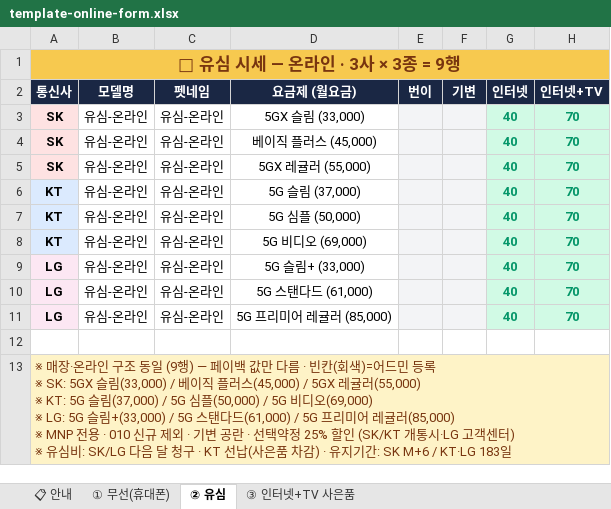
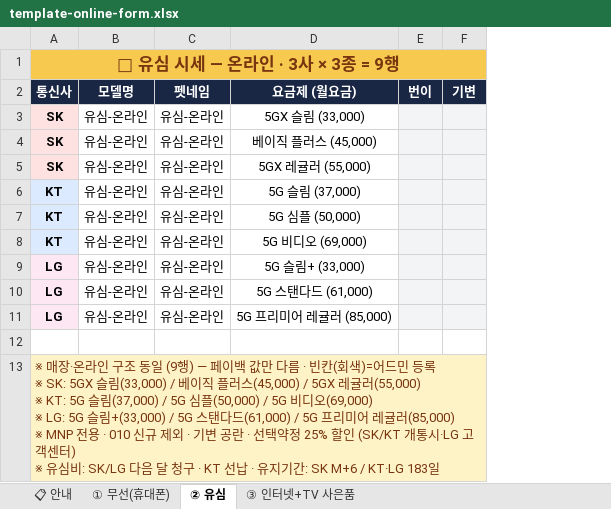
Before and after one commit to vinsenzo83/bongi-mobile, an Excel workbook: docs/template-online-form.xlsx, sheet ② 유심, drawn as a sheet; values as stored, in another font and other column widths than the file's, no borders; the diff names each change by its address in the sheet, - before the commit and + after, or states it on an @@ line.

```diff
--- a/docs/template-online-form.xlsx (sheet ② 유심)
+++ b/docs/template-online-form.xlsx (sheet ② 유심)
-column G (인터넷), rows 3-11: all 40
-column H (인터넷+TV), rows 3-11: all 70
-A13 (통신사): …· KT 선납(사은품 차감) · 유지기…
+A13 (통신사): …· KT 선납 · 유지기…
```
Also changed, not shown: sheet ① 무선(휴대폰), sheet 📋 안내, docs/template-offline-form.xlsx, server/public/docs/template-offline-form.xlsx, 1 other file.
